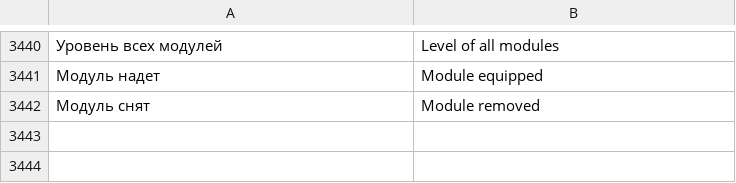
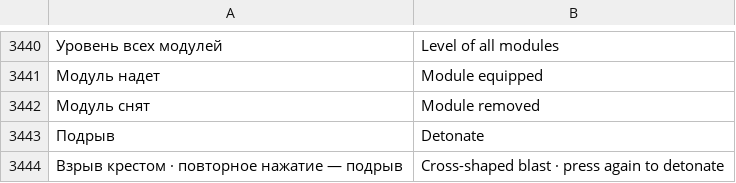
Before and after one commit to sashabrave/tank-city, a TSV file: data/locales/en.tsv, drawn as a sheet; only a part is shown, gaps mark what is left out; the diff names each change by its address in the sheet, - before the commit and + after, or states it on an @@ line.

```diff
--- a/data/locales/en.tsv
+++ b/data/locales/en.tsv
+row 3443: Подрыв | Detonate
+row 3444: Взрыв крестом · повторное нажатие — подрыв | Cross-shaped blast · press again to detonate
```
Also changed, not shown: 20 other files.
